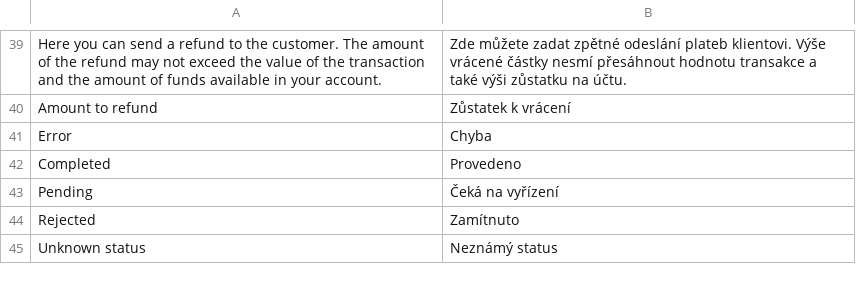
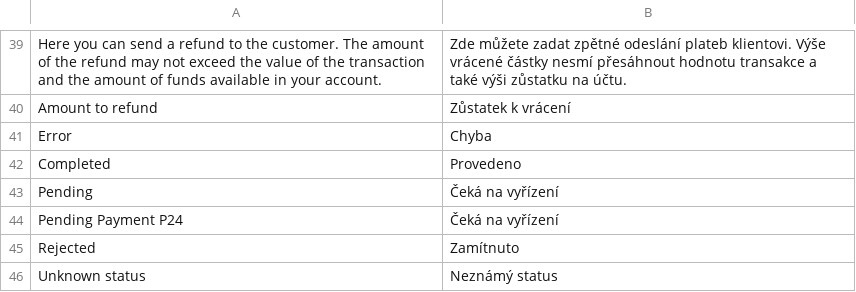
Before and after one commit to groomershop/przelewy24, a CSV file: i18n/cs_CZ.csv, drawn as a sheet; only a part is shown, gaps mark what is left out.

```diff
--- a/i18n/cs_CZ.csv
+++ b/i18n/cs_CZ.csv
@@ -43,2 +43,3 @@
 "Pending","Čeká na vyřízení"
+"Pending Payment P24","Čeká na vyřízení"
 "Rejected","Zamítnuto"
```
Also changed, not shown: i18n/hu_HU.csv, i18n/pl_PL.csv, 13 other files.
